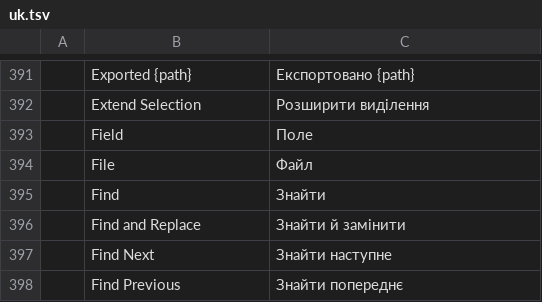
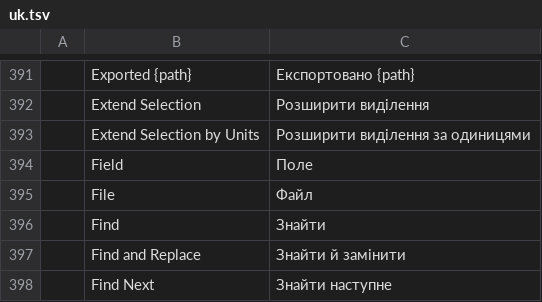
Before and after one commit to 0x-fork/wordcraft, a TSV file: crates/ui-egui/src/i18n/uk.tsv, drawn as a sheet; only a part is shown, gaps mark what is left out; the shorter side is filled out with more unchanged rows.

```diff
--- a/crates/ui-egui/src/i18n/uk.tsv
+++ b/crates/ui-egui/src/i18n/uk.tsv
@@ -392,2 +392,3 @@
 	Extend Selection	Розширити виділення
+	Extend Selection by Units	Розширити виділення за одиницями
 	Field	Поле
```
Also changed, not shown: crates/ui-egui/src/i18n/es.tsv, crates/ui-egui/src/i18n/ja.tsv, 13 other files.
